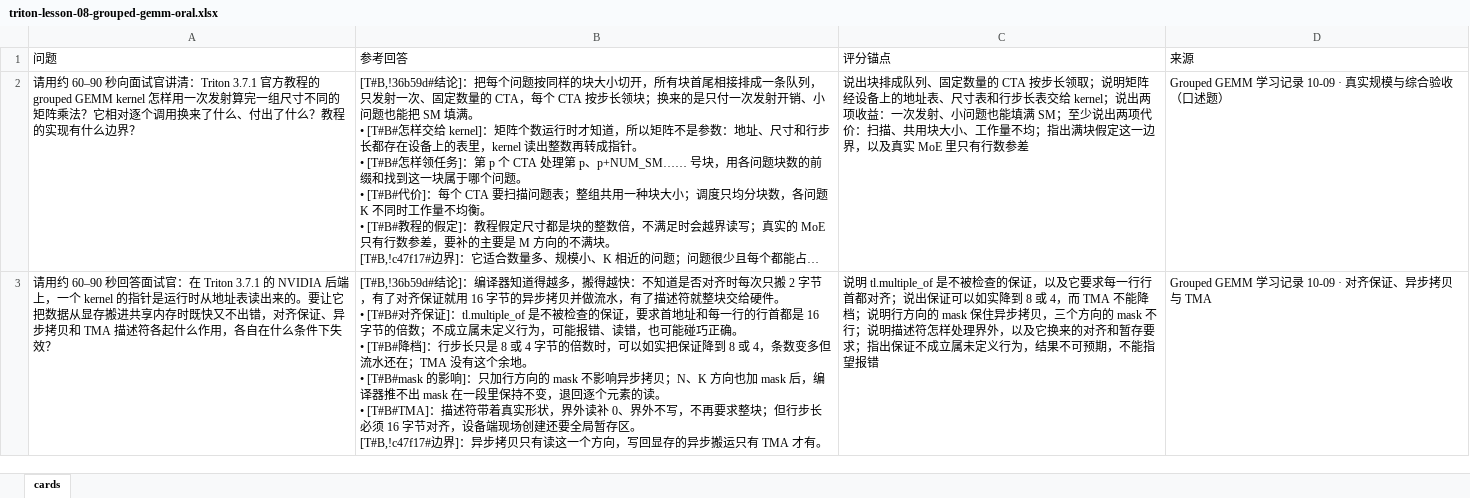
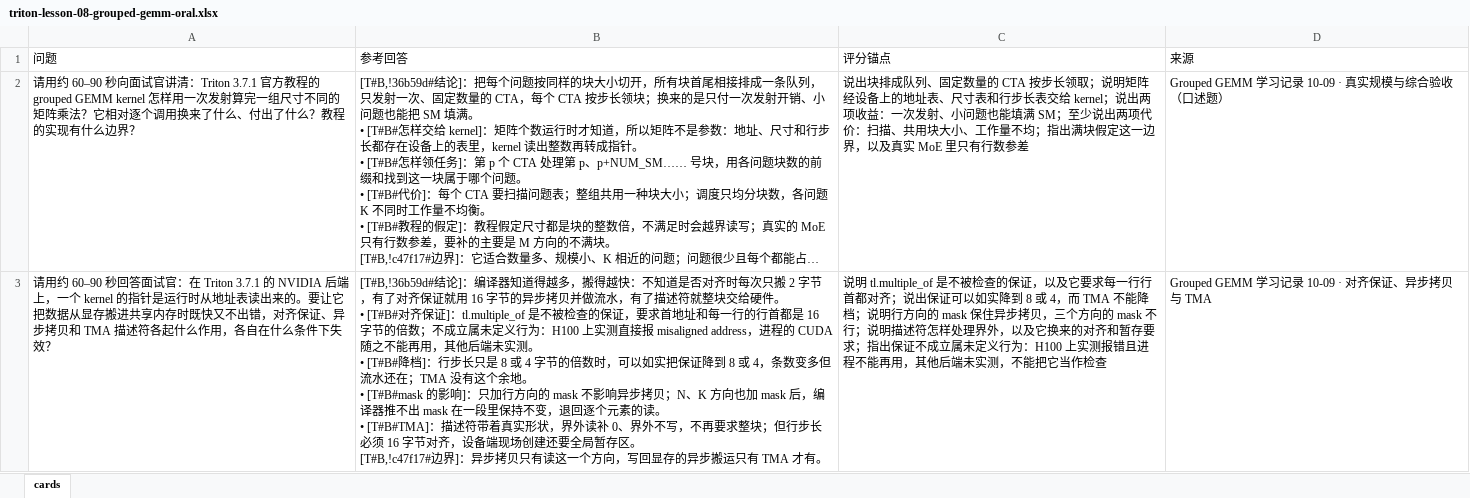
Before and after one commit to XiFenM/programming-lab, an Excel workbook: docs/triton-learning/cards/triton-lesson-08-grouped-gemm-oral.xlsx, sheet cards, drawn as a sheet; only a part is shown; long unchanged cells end in …; values as stored, in another font and other column widths than the file's, no borders; ↵ is a line break in a cell; the diff covers the shown part only; the diff names each change by its address in the sheet, - before the commit and + after, or states it on an @@ line.

```diff
--- a/docs/triton-learning/cards/triton-lesson-08-grouped-gemm-oral.xlsx (sheet cards)
+++ b/docs/triton-learning/cards/triton-lesson-08-grouped-gemm-oral.xlsx (sheet cards)
-B3 (参考回答): …定义行为，可能报错、读错，也可能碰巧正确。 ↵ • [T#B#…
+B3 (参考回答): …定义行为：H100 上实测直接报 misaligned address，进程的 CUDA 随之不能再用，其他后端未实测。 ↵ • [T#B#…
-C3 (评分锚点): …定义行为，结果不可预期，不能指望报错
+C3 (评分锚点): …定义行为：H100 上实测报错且进程不能再用，其他后端未实测，不能把它当作检查
```
Also changed, not shown: 1 edited cell elsewhere in this sheet, docs/triton-learning/cards/triton-lesson-08-grouped-gemm-correction.xlsx, docs/triton-learning/cards/triton-lesson-08-grouped-gemm-technical-qa.xlsx, 6 other files.
